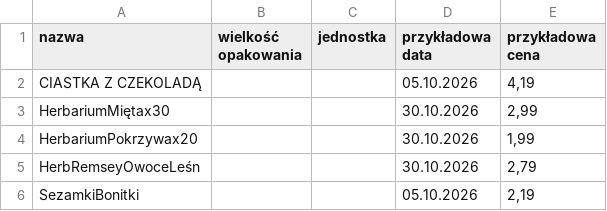
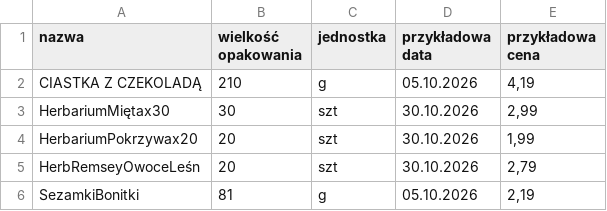
Before and after one commit to filip-rupniewski/receipt_parsing, a CSV file: biedronka_receipt_downloader/biedronka_package_sizes.csv, drawn as a sheet.

```diff
--- a/biedronka_receipt_downloader/biedronka_package_sizes.csv
+++ b/biedronka_receipt_downloader/biedronka_package_sizes.csv
@@ -1,6 +1,6 @@
 nazwa;wielkość opakowania;jednostka;przykładowa data;przykładowa cena
-CIASTKA Z CZEKOLADĄ;;;05.10.2026;4,19
-HerbariumMiętax30;;;30.10.2026;2,99
-HerbariumPokrzywax20;;;30.10.2026;1,99
-HerbRemseyOwoceLeśn;;;30.10.2026;2,79
-SezamkiBonitki;;;05.10.2026;2,19
+CIASTKA Z CZEKOLADĄ;210;g;05.10.2026;4,19
+HerbariumMiętax30;30;szt;30.10.2026;2,99
+HerbariumPokrzywax20;20;szt;30.10.2026;1,99
+HerbRemseyOwoceLeśn;20;szt;30.10.2026;2,79
+SezamkiBonitki;81;g;05.10.2026;2,19
```
